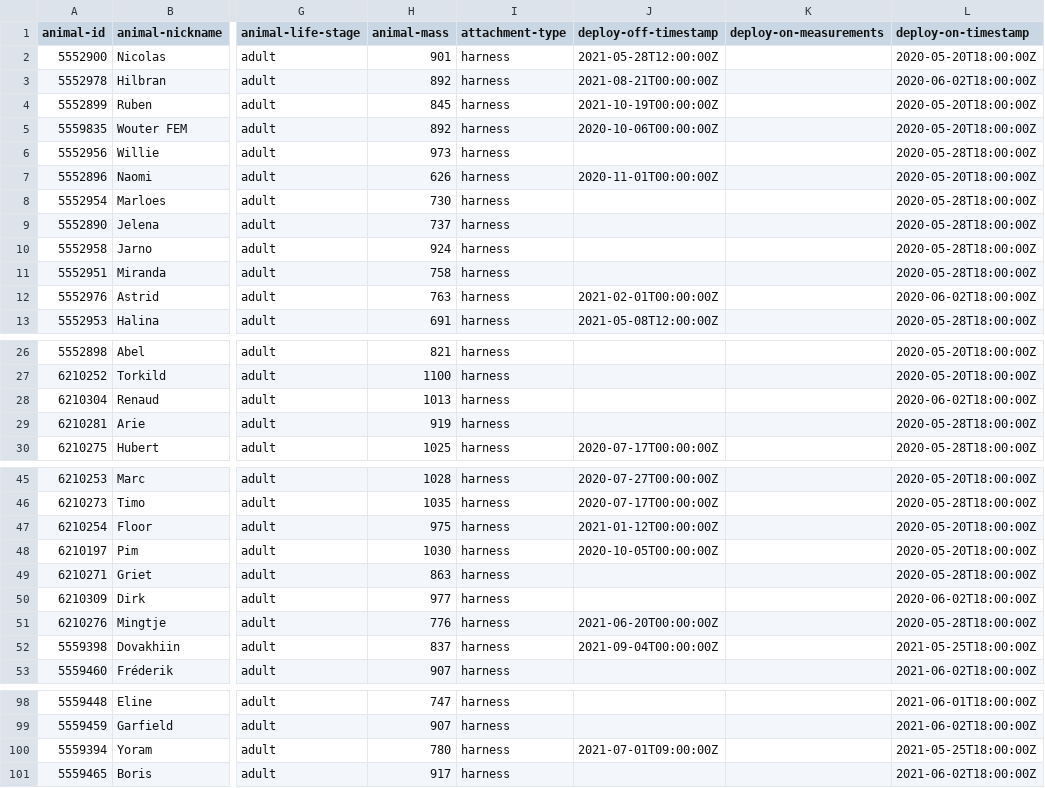
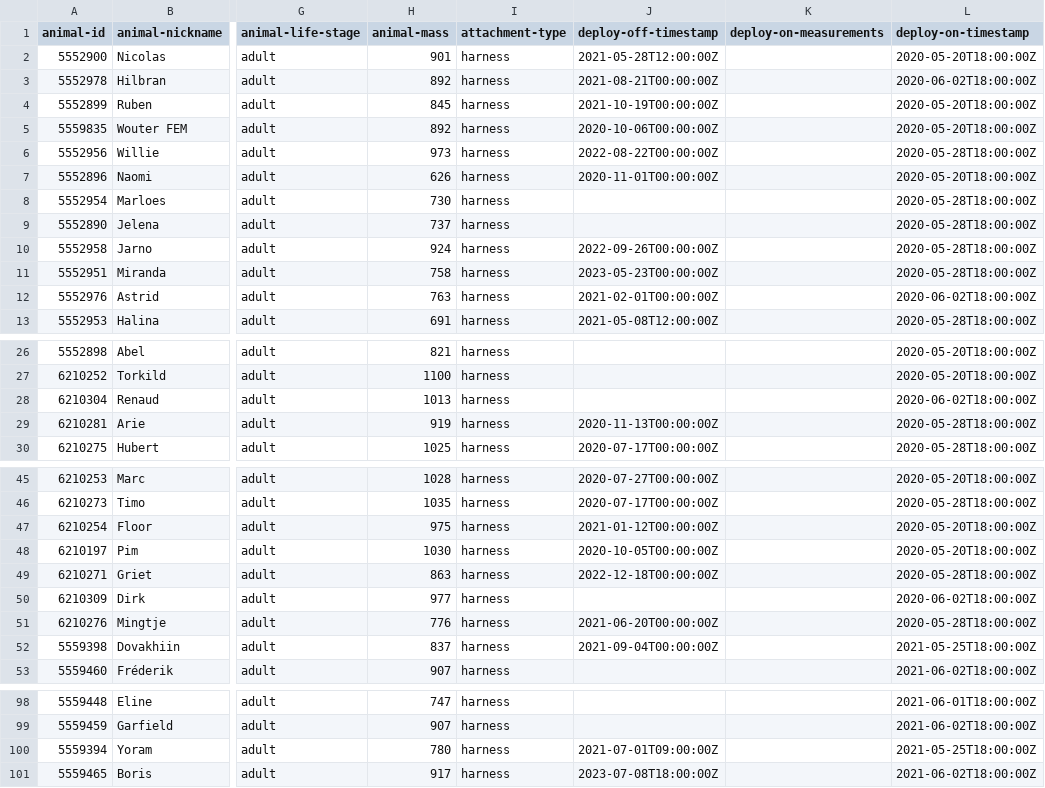
Before and after one commit to inbo/bird-tracking, a CSV file: data/processed/DELTATRACK/movebank_ref_data.csv, drawn as a sheet; only a part is shown, gaps mark what is left out; the diff names each change by its address in the sheet, - before the commit and + after, or states it on an @@ line.

Commit message:
Update DELTATRACK (6 enddates)

```diff
--- a/data/processed/DELTATRACK/movebank_ref_data.csv
+++ b/data/processed/DELTATRACK/movebank_ref_data.csv
-J6 (deploy-off-timestamp): (empty)
+J6 (deploy-off-timestamp): 2022-08-22T00:00:00Z
-J10 (deploy-off-timestamp): (empty)
+J10 (deploy-off-timestamp): 2022-09-26T00:00:00Z
-J11 (deploy-off-timestamp): (empty)
+J11 (deploy-off-timestamp): 2023-05-23T00:00:00Z
-J29 (deploy-off-timestamp): (empty)
+J29 (deploy-off-timestamp): 2020-11-13T00:00:00Z
-J49 (deploy-off-timestamp): (empty)
+J49 (deploy-off-timestamp): 2022-12-18T00:00:00Z
-J101 (deploy-off-timestamp): (empty)
+J101 (deploy-off-timestamp): 2023-07-08T18:00:00Z
```
